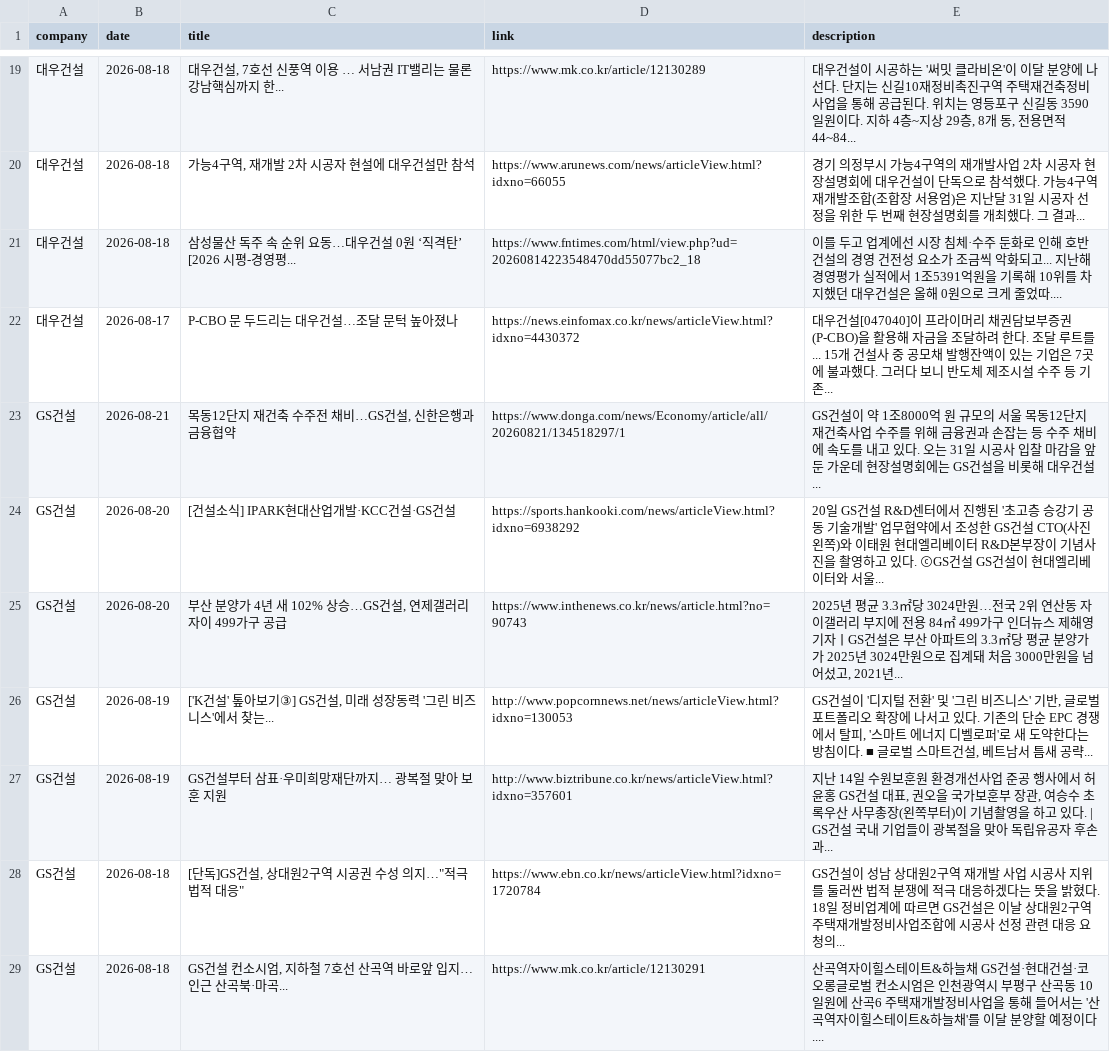
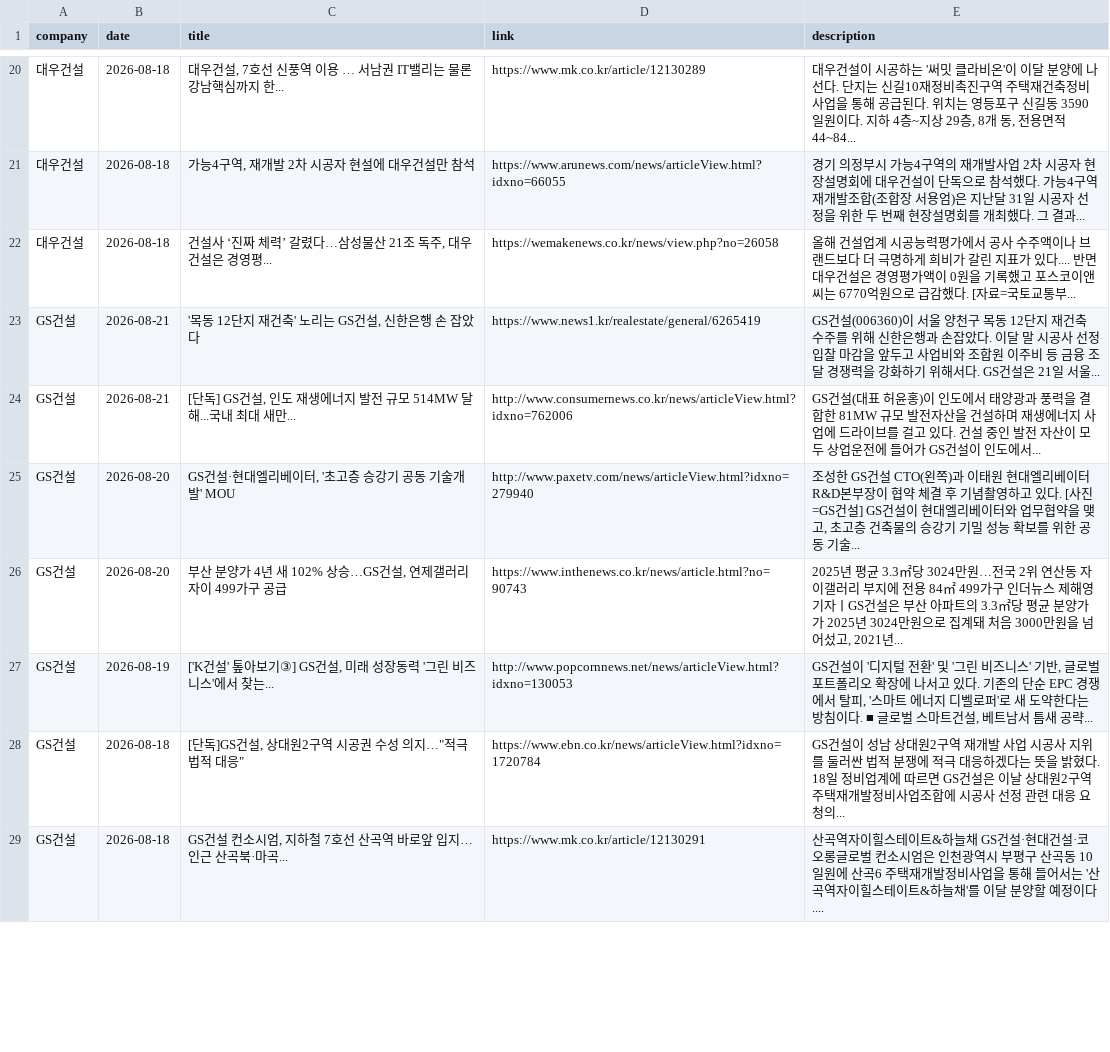
Before and after one commit to hdec-daily-news/hdec-competitors, a CSV file: 대형사_동향.csv, drawn as a sheet; only a part is shown, gaps mark what is left out; the diff covers the shown part only.

```diff
--- a/대형사_동향.csv
+++ b/대형사_동향.csv
@@ -20,9 +21,8 @@
 대우건설,2026-08-18,"가능4구역, 재개발 2차 시공자 현설에 대우건설만 참석",https://www.arunews.com/news/articleView.html?idxno=66055,경기 의정부시 가능4구역의 재개발사업 2차 시공자 현장설명회에 대우건설이 단독으로 참석했다. 가능4구역 재개발조합(조합장 서용엄)은 지난달 31일 시공자 선정을 위한 두 번째 현장설명회를 개최했다. 그 결과...
-대우건설,2026-08-18,삼성물산 독주 속 순위 요동…대우건설 0원 ‘직격탄ʼ [2026 시평-경영평...,https://www.fntimes.com/html/view.php?ud=20260814223548470dd55077bc2_18,이를 두고 업계에선 시장 침체·수주 둔화로 인해 호반건설의 경영 건전성 요소가 조금씩 악화되고... 지난해 경영평가 실적에서 1조5391억원을 기록해 10위를 차지했던 대우건설은 올해 0원으로 크게 줄었따....
-대우건설,2026-08-17,P-CBO 문 두드리는 대우건설…조달 문턱 높아졌나,https://news.einfomax.co.kr/news/articleView.html?idxno=4430372,대우건설[047040]이 프라이머리 채권담보부증권(P-CBO)을 활용해 자금을 조달하려 한다. 조달 루트를... 15개 건설사 중 공모채 발행잔액이 있는 기업은 7곳에 불과했다. 그러다 보니 반도체 제조시설 수주 등 기존...
-GS건설,2026-08-21,"목동12단지 재건축 수주전 채비…GS건설, 신한은행과 금융협약",https://www.donga.com/news/Economy/article/all/20260821/134518297/1,GS건설이 약 1조8000억 원 규모의 서울 목동12단지 재건축사업 수주를 위해 금융권과 손잡는 등 수주 채비에 속도를 내고 있다. 오는 31일 시공사 입찰 마감을 앞둔 가운데 현장설명회에는 GS건설을 비롯해 대우건설...
-GS건설,2026-08-20,[건설소식] IPARK현대산업개발·KCC건설·GS건설,https://sports.hankooki.com/news/articleView.html?idxno=6938292,20일 GS건설 R&D센터에서 진행된 '초고층 승강기 공동 기술개발' 업무협약에서 조성한 GS건설 CTO(사진 왼쪽)와 이태원 현대엘리베이터 R&D본부장이 기념사진을 촬영하고 있다. ⓒGS건설 GS건설이 현대엘리베이터와 서울...
+대우건설,2026-08-18,"건설사 ‘진짜 체력’ 갈렸다…삼성물산 21조 독주, 대우건설은 경영평...",https://wemakenews.co.kr/news/view.php?no=26058,올해 건설업계 시공능력평가에서 공사 수주액이나 브랜드보다 더 극명하게 희비가 갈린 지표가 있다.... 반면 대우건설은 경영평가액이 0원을 기록했고 포스코이앤씨는 6770억원으로 급감했다. [자료=국토교통부...
+GS건설,2026-08-21,"'목동 12단지 재건축' 노리는 GS건설, 신한은행 손 잡았다",https://www.news1.kr/realestate/general/6265419,GS건설(006360)이 서울 양천구 목동 12단지 재건축 수주를 위해 신한은행과 손잡았다. 이달 말 시공사 선정 입찰 마감을 앞두고 사업비와 조합원 이주비 등 금융 조달 경쟁력을 강화하기 위해서다. GS건설은 21일 서울...
+GS건설,2026-08-21,"[단독] GS건설, 인도 재생에너지 발전 규모 514MW 달해...국내 최대 새만...",http://www.consumernews.co.kr/news/articleView.html?idxno=762006,GS건설(대표 허윤홍)이 인도에서 태양광과 풍력을 결합한 81MW 규모 발전자산을 건설하며 재생에너지 사업에 드라이브를 걸고 있다. 건설 중인 발전 자산이 모두 상업운전에 들어가 GS건설이 인도에서...
+GS건설,2026-08-20,"GS건설·현대엘리베이터, '초고층 승강기 공동 기술개발' MOU",http://www.paxetv.com/news/articleView.html?idxno=279940,"조성한 GS건설 CTO(왼쪽)과 이태원 현대엘리베이터 R&D본부장이 협약 체결 후 기념촬영하고 있다. [사진=GS건설] GS건설이 현대엘리베이터와 업무협약을 맺고, 초고층 건축물의 승강기 기밀 성능 확보를 위한 공동 기술... "
 GS건설,2026-08-20,"부산 분양가 4년 새 102% 상승…GS건설, 연제갤러리자이 499가구 공급",https://www.inthenews.co.kr/news/article.html?no=90743,"2025년 평균 3.3㎡당 3024만원…전국 2위 연산동 자이갤러리 부지에 전용 84㎡ 499가구 인더뉴스 제해영 기자ㅣGS건설은 부산 아파트의 3.3㎡당 평균 분양가가 2025년 3024만원으로 집계돼 처음 3000만원을 넘어섰고, 2021년... "
 GS건설,2026-08-19,"['K건설' 톺아보기③] GS건설, 미래 성장동력 '그린 비즈니스'에서 찾는...",http://www.popcornnews.net/news/articleView.html?idxno=130053,"GS건설이 '디지털 전환' 및 '그린 비즈니스' 기반, 글로벌 포트폴리오 확장에 나서고 있다. 기존의 단순 EPC 경쟁에서 탈피, '스마트 에너지 디벨로퍼'로 새 도약한다는 방침이다. ■ 글로벌 스마트건설, 베트남서 틈새 공략... "
-GS건설,2026-08-19,GS건설부터 삼표·우미희망재단까지… 광복절 맞아 보훈 지원,http://www.biztribune.co.kr/news/articleView.html?idxno=357601,"지난 14일 수원보훈원 환경개선사업 준공 행사에서 허윤홍 GS건설 대표, 권오을 국가보훈부 장관, 여승수 초록우산 사무총장(왼쪽부터)이 기념촬영을 하고 있다. | GS건설 국내 기업들이 광복절을 맞아 독립유공자 후손과... "
 GS건설,2026-08-18,"[단독]GS건설, 상대원2구역 시공권 수성 의지…""적극 법적 대응""",https://www.ebn.co.kr/news/articleView.html?idxno=1720784,GS건설이 성남 상대원2구역 재개발 사업 시공사 지위를 둘러싼 법적 분쟁에 적극 대응하겠다는 뜻을 밝혔다. 18일 정비업계에 따르면 GS건설은 이날 상대원2구역 주택재개발정비사업조합에 시공사 선정 관련 대응 요청의...
```
Also changed, not shown: 2 added rows, 2 removed rows and 7 edited cells elsewhere in this file, 1 other file.
